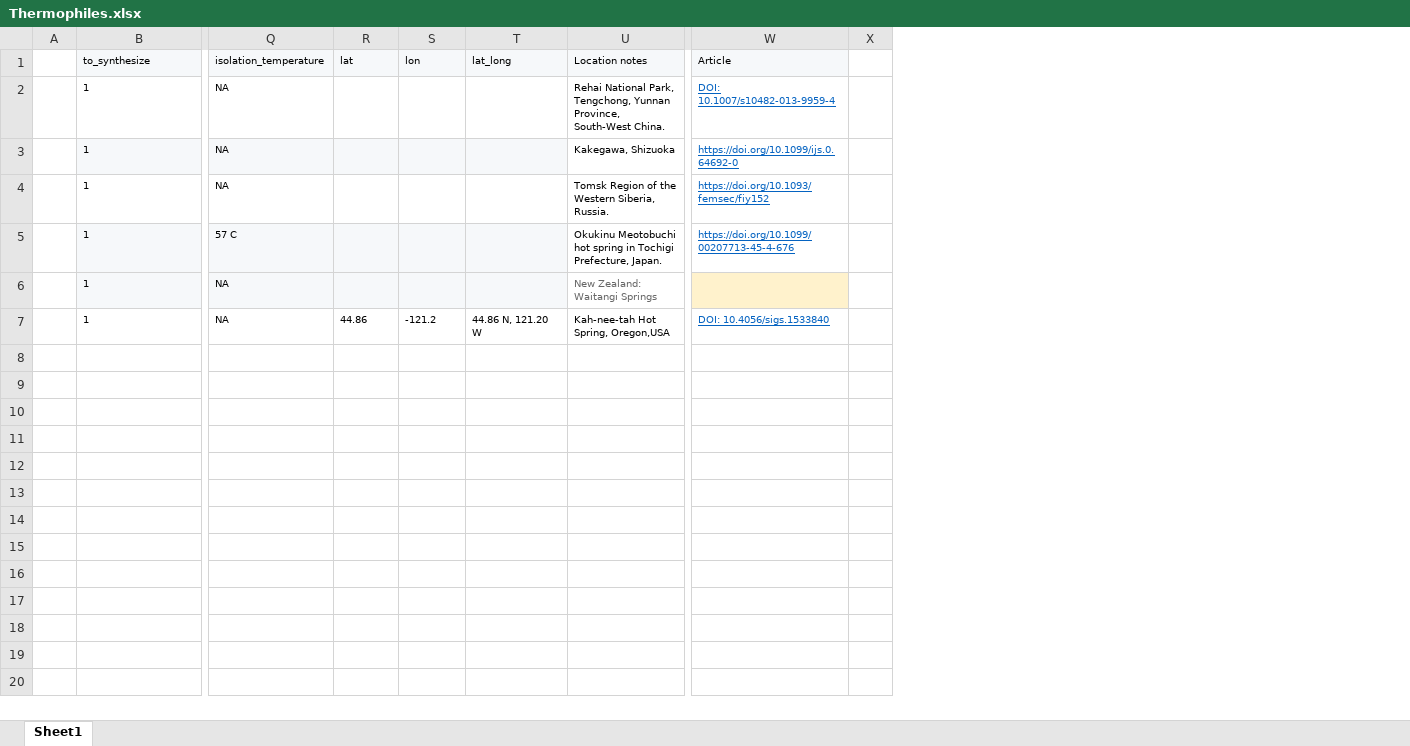
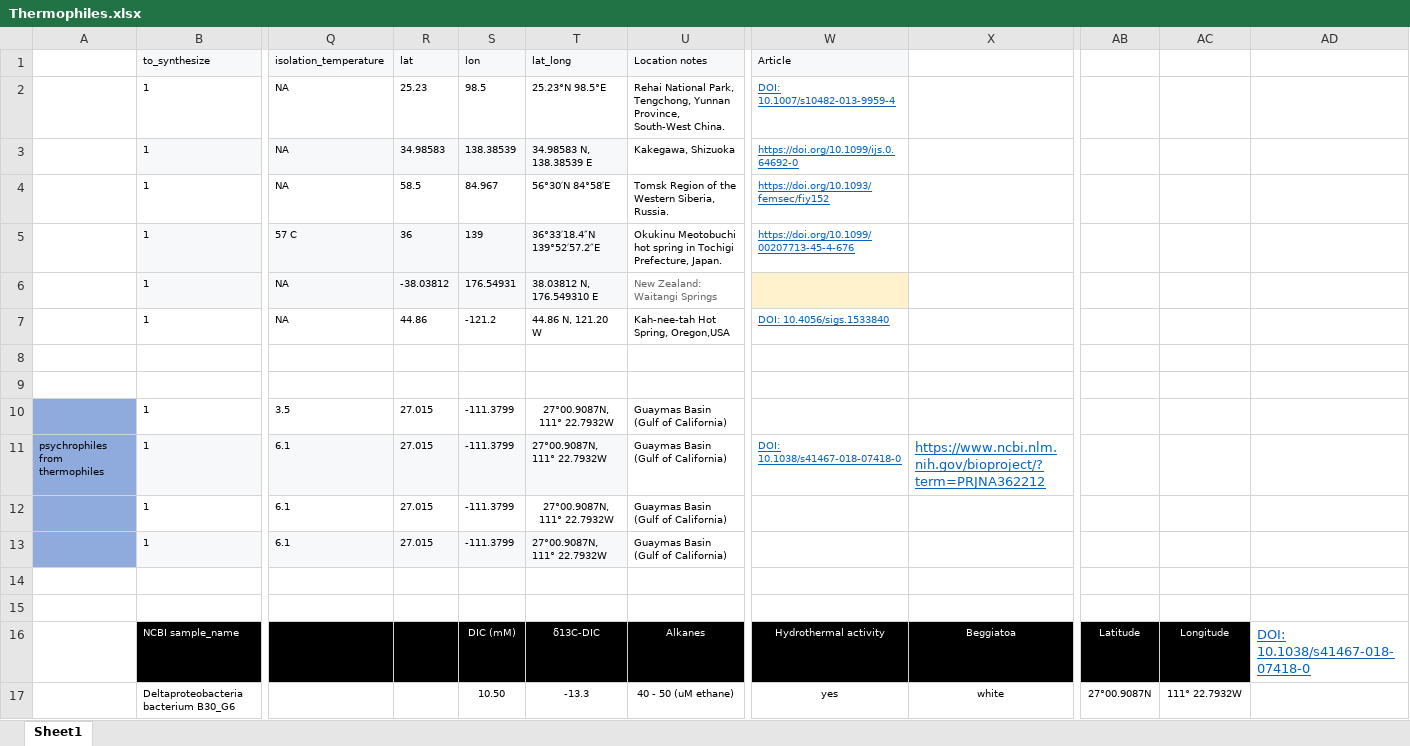
Before and after one commit to serina-robinson/TARA-thiolases, an Excel workbook: data/Thermophiles.xlsx, sheet Sheet1, drawn as a sheet; only a part is shown, gaps mark what is left out; values as stored, in another font and other column widths than the file's, no borders; removed rows and columns are numbered as before the commit, all else as after; rows hold the shown columns only; the diff covers the shown part only; the diff names each change by its address in the sheet, - before the commit and + after, or states it on an @@ line.

```diff
--- a/data/Thermophiles.xlsx (sheet Sheet1)
+++ b/data/Thermophiles.xlsx (sheet Sheet1)
-column A, empty
+column A, empty
-column X, empty
+column X, empty
+column AB, empty
+column AC, empty
+column AD, empty
-R2 (lat): (empty)
+R2 (lat): 25.23
-S2 (lon): (empty)
+S2 (lon): 98.5
-T2 (lat_long): (empty)
+T2 (lat_long): 25.23°N 98.5°E
-R3 (lat): (empty)
+R3 (lat): 34.98583
-S3 (lon): (empty)
+S3 (lon): 138.38539
-T3 (lat_long): (empty)
+T3 (lat_long): 34.98583 N, 138.38539 E
-R4 (lat): (empty)
+R4 (lat): 58.5
-S4 (lon): (empty)
+S4 (lon): 84.967
-T4 (lat_long): (empty)
+T4 (lat_long): 56°30′N 84°58′E
-R5 (lat): (empty)
+R5 (lat): 36
-S5 (lon): (empty)
+S5 (lon): 139
-T5 (lat_long): (empty)
+T5 (lat_long): 36°33′18.4″N 139°52′57.2″E
-R6 (lat): (empty)
+R6 (lat): -38.03812
-S6 (lon): (empty)
+S6 (lon): 176.54931
-T6 (lat_long): (empty)
+T6 (lat_long): 38.03812 N, 176.549310 E
+row 8: (empty)
+row 9: (empty)
+row 10:  | 1 | 3.5 | 27.015 | -111.3799 | 27°00.9087N, 111° 22.7932W | Guaymas Basin (Gulf of California)
+row 11: psychrophiles from thermophiles | 1 | 6.1 | 27.015 | -111.3799 | 27°00.9087N, 111° 22.7932W | Guaymas Basin (Gulf of California) | DOI: 10.1038/s41467-018-07418-0 | https://www.ncbi.nlm.nih.gov/bioproject/?term=PRJNA362212
+row 12:  | 1 | 6.1 | 27.015 | -111.3799 | 27°00.9087N, 111° 22.7932W | Guaymas Basin (Gulf of California)
+row 13:  | 1 | 6.1 | 27.015 | -111.3799 | 27°00.9087N, 111° 22.7932W | Guaymas Basin (Gulf of California)
+row 14: (empty)
+row 15: (empty)
+row 16:  | NCBI sample_name |  |  | DIC (mM) | δ13C-DIC | Alkanes | Hydrothermal activity | Beggiatoa | Latitude | Longitude | DOI: 10.1038/s41467-018-07418-0
+row 17:  | Deltaproteobacteria bacterium B30_G6 |  |  | 10.50 | -13.3 | 40 - 50 (uM ethane) | yes | white | 27°00.9087N | 111° 22.7932W
```
Also changed, not shown: 3 added rows elsewhere in this sheet, 6 other files.
